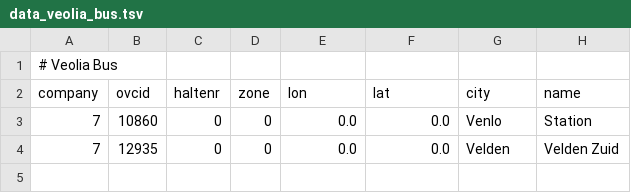
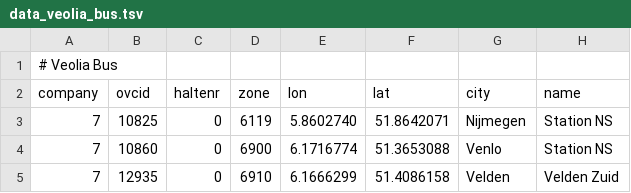
Before and after one commit to wandcode/ovc-tools, a TSV file: stations/data_veolia_bus.tsv, drawn as a sheet.

```diff
--- a/stations/data_veolia_bus.tsv
+++ b/stations/data_veolia_bus.tsv
@@ -2,3 +2,4 @@
 company	ovcid	haltenr 	zone	lon      	lat      	city             	name
-7	10860	0        	0	0.0        	0.0        	Venlo                 	Station
-7	12935	0        	0	0.0        	0.0        	Velden                	Velden Zuid
+7	10825	0        	6119	 5.8602740     	51.8642071    	Nijmegen              	Station NS
+7	10860	0        	6900	 6.1716774     	51.3653088     	Venlo                 	Station NS
+7	12935	0        	6910	 6.1666299   	51.4086158     	Velden                	Velden Zuid
```
Also changed, not shown: stations/data_arriva_bus.tsv, stations/machines_vehicles.tsv.
